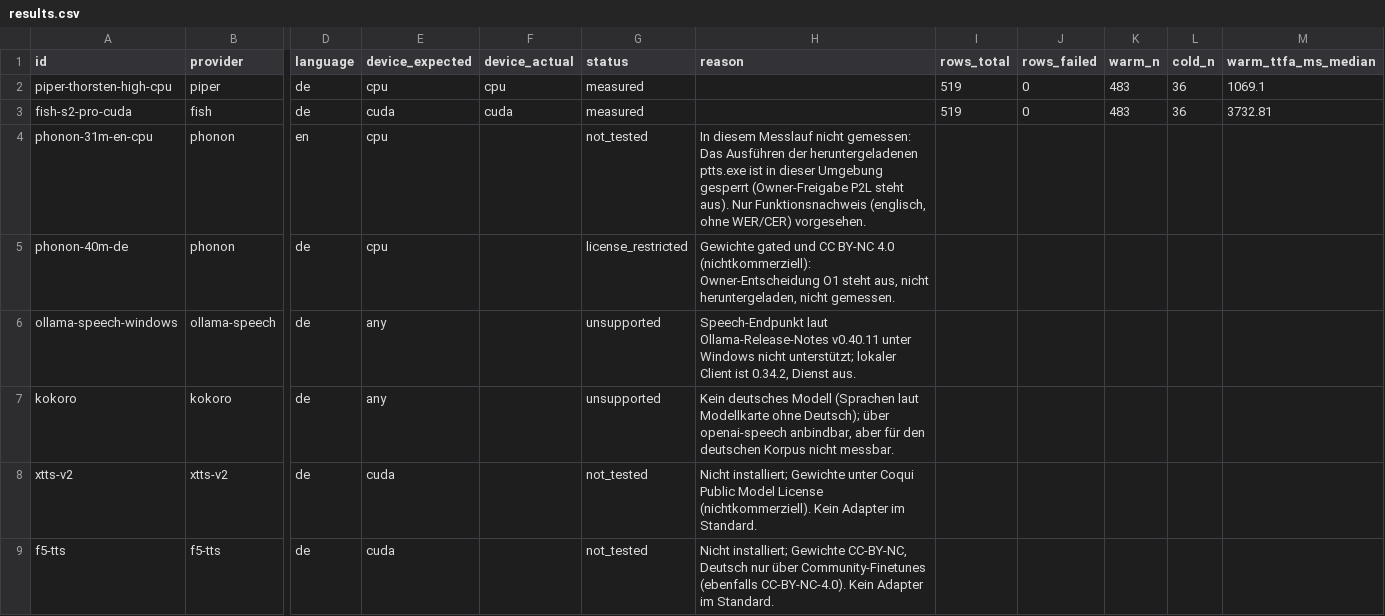
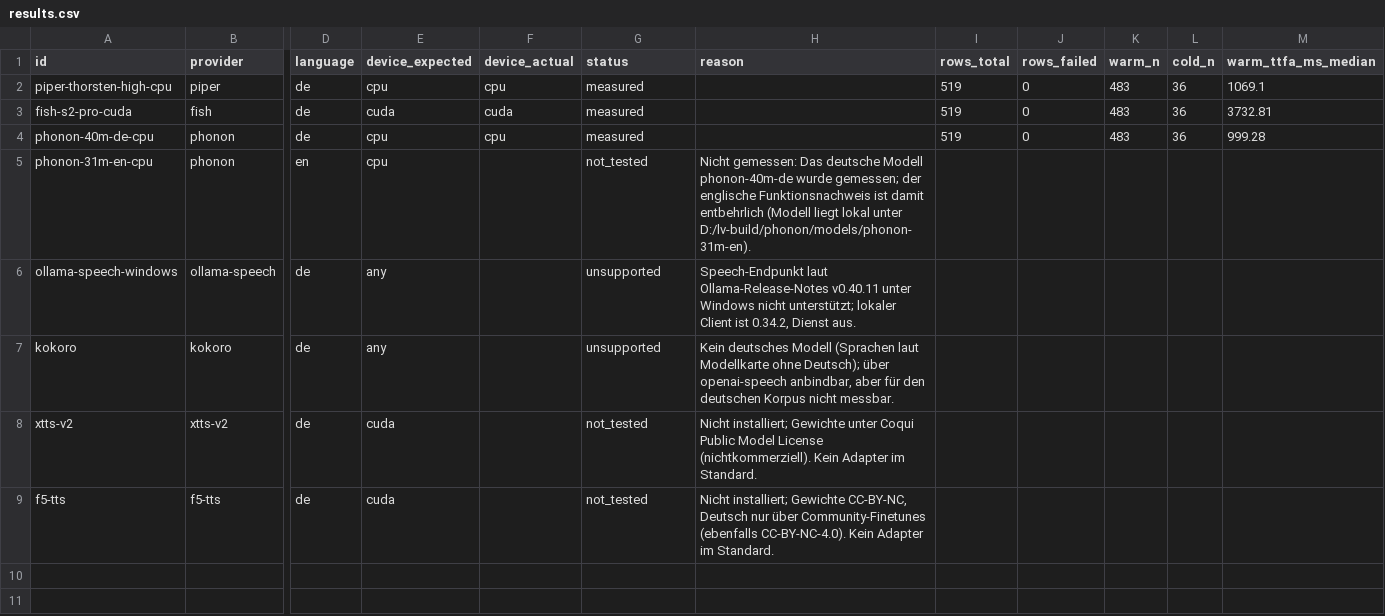
Before and after one commit to MrP42/local-voice-ai, a CSV file: docs/tts/benchmarks/2026-10-26/results.csv, drawn as a sheet; only a part is shown, gaps mark what is left out; removed rows and columns are numbered as before the commit, all else as after; rows hold the shown columns only; the diff names each change by its address in the sheet, - before the commit and + after, or states it on an @@ line.

```diff
--- a/docs/tts/benchmarks/2026-10-26/results.csv
+++ b/docs/tts/benchmarks/2026-10-26/results.csv
+row 4: phonon-40m-de-cpu | phonon | de | cpu | cpu | measured |  | 519 | 0 | 483 | 36 | 999.28
-H5 (reason): In diesem Messlauf nicht gemessen: Das Ausführen der heruntergeladenen ptts.exe ist in dieser Umgebung gesperrt (Owner-Freigabe P2L steht aus). Nur Funktionsnachweis (englisch, ohne WER/CER) vorgesehen.
+H5 (reason): Nicht gemessen: Das deutsche Modell phonon-40m-de wurde gemessen; der englische Funktionsnachweis ist damit entbehrlich (Modell liegt lokal unter D:/lv-build/phonon/models/phonon-31m-en).
-row 5: phonon-40m-de | phonon | de | cpu |  | license_restricted | Gewichte gated und CC BY-NC 4.0 (nichtkommerziell): Owner-Entscheidung O1 steht aus, nicht heruntergeladen, nicht gemessen.
```
Also changed, not shown: docs/tts/benchmarks/2026-10-26/listening-kit/bewertungsbogen.csv, 8 other files.
